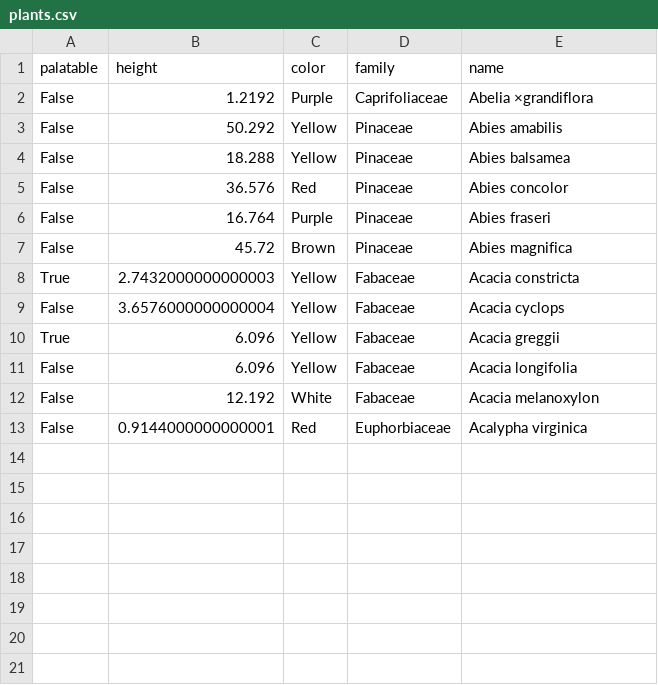
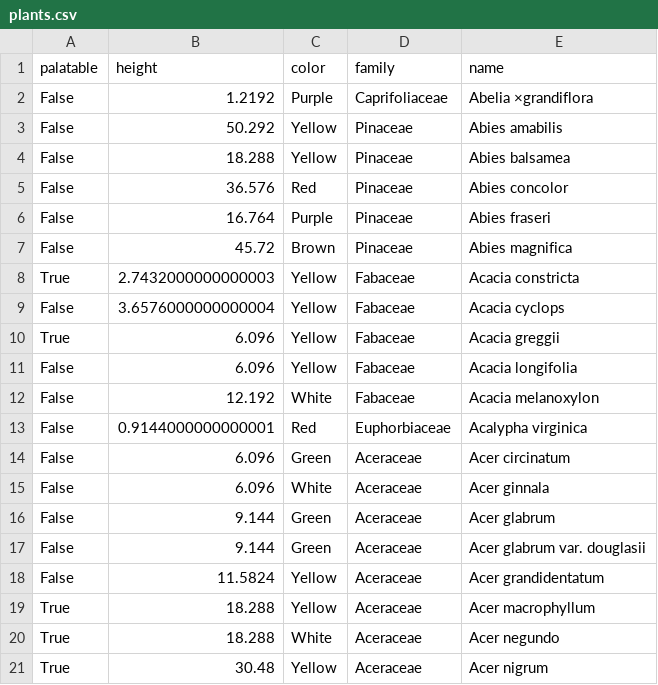
Before and after one commit to ManhTin/plant-recommender-datasource, a CSV file: export/plants.csv, drawn as a sheet; the diff names each change by its address in the sheet, - before the commit and + after, or states it on an @@ line.

Commit message:
Fixed check for unique values

```diff
--- a/export/plants.csv
+++ b/export/plants.csv
+row 14: False | 6.096 | Green | Aceraceae | Acer circinatum
+row 15: False | 6.096 | White | Aceraceae | Acer ginnala
+row 16: False | 9.144 | Green | Aceraceae | Acer glabrum
+row 17: False | 9.144 | Green | Aceraceae | Acer glabrum var. douglasii
+row 18: False | 11.5824 | Yellow | Aceraceae | Acer grandidentatum
+row 19: True | 18.288 | Yellow | Aceraceae | Acer macrophyllum
+row 20: True | 18.288 | White | Aceraceae | Acer negundo
+row 21: True | 30.48 | Yellow | Aceraceae | Acer nigrum
```
Also changed, not shown: 2 other files.
